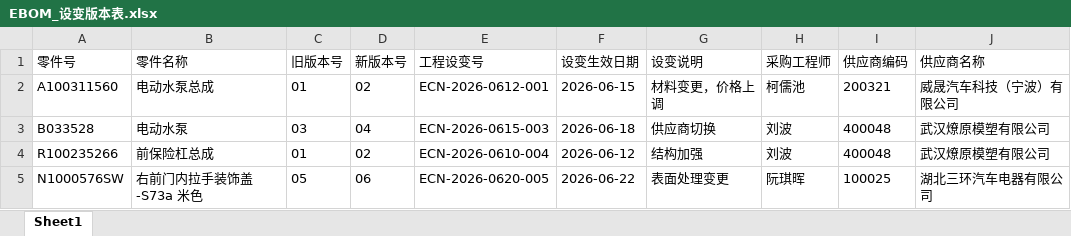
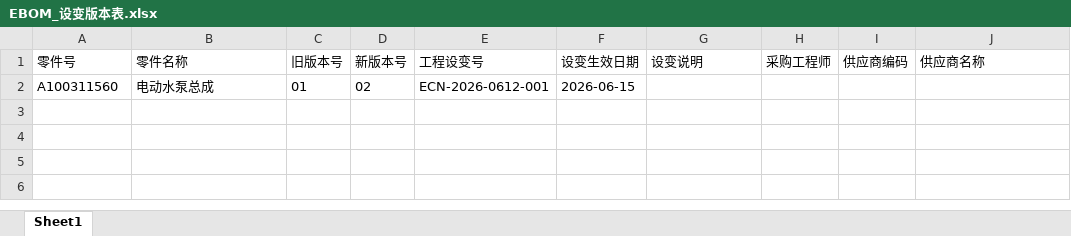
Before and after one commit to cardwellcai-ship-it/supply-chain-agent_in-public, an Excel workbook: data/EBOM_设变版本表.xlsx, sheet Sheet1, drawn as a sheet; values as stored, in another font and other column widths than the file's, no borders; the diff names each change by its address in the sheet, - before the commit and + after, or states it on an @@ line.

```diff
--- a/data/EBOM_设变版本表.xlsx (sheet Sheet1)
+++ b/data/EBOM_设变版本表.xlsx (sheet Sheet1)
-G2 (设变说明): 材料变更，价格上调
+G2 (设变说明): (empty)
-H2 (采购工程师): 柯儒池
+H2 (采购工程师): (empty)
-I2 (供应商编码): 200321
+I2 (供应商编码): (empty)
-J2 (供应商名称): 威晟汽车科技（宁波）有限公司
+J2 (供应商名称): (empty)
-row 3: B033528 | 电动水泵 | 03 | 04 | ECN-2026-0615-003 | 2026-06-18 | 供应商切换 | 刘波 | 400048 | 武汉燎原模塑有限公司
-row 4: R100235266 | 前保险杠总成 | 01 | 02 | ECN-2026-0610-004 | 2026-06-12 | 结构加强 | 刘波 | 400048 | 武汉燎原模塑有限公司
-row 5: N1000576SW | 右前门内拉手装饰盖-S73a 米色 | 05 | 06 | ECN-2026-0620-005 | 2026-06-22 | 表面处理变更 | 阮琪晖 | 100025 | 湖北三环汽车电器有限公司
```
Also changed, not shown: data/MRP_收货记录表.xlsx, data/备件_不联动清单_整改及跟踪项.xlsx, 11 other files.
